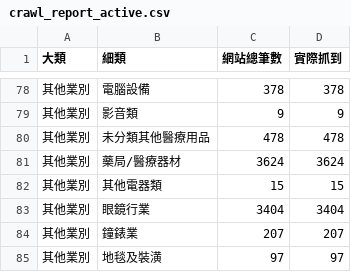
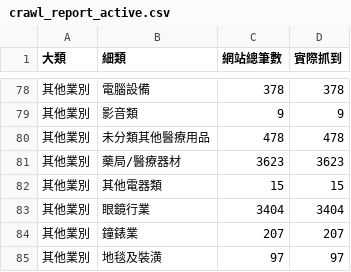
Before and after one commit to travel122333/taiwan-travel-card-stores, a CSV file: data/crawl_report_active.csv, drawn as a sheet; only a part is shown, gaps mark what is left out.

```diff
--- a/data/crawl_report_active.csv
+++ b/data/crawl_report_active.csv
@@ -80,3 +80,3 @@
 其他業別,未分類其他醫療用品,478,478
-其他業別,藥局/醫療器材,3624,3624
+其他業別,藥局/醫療器材,3623,3623
 其他業別,其他電器類,15,15
```
Also changed, not shown: 6 other files.
